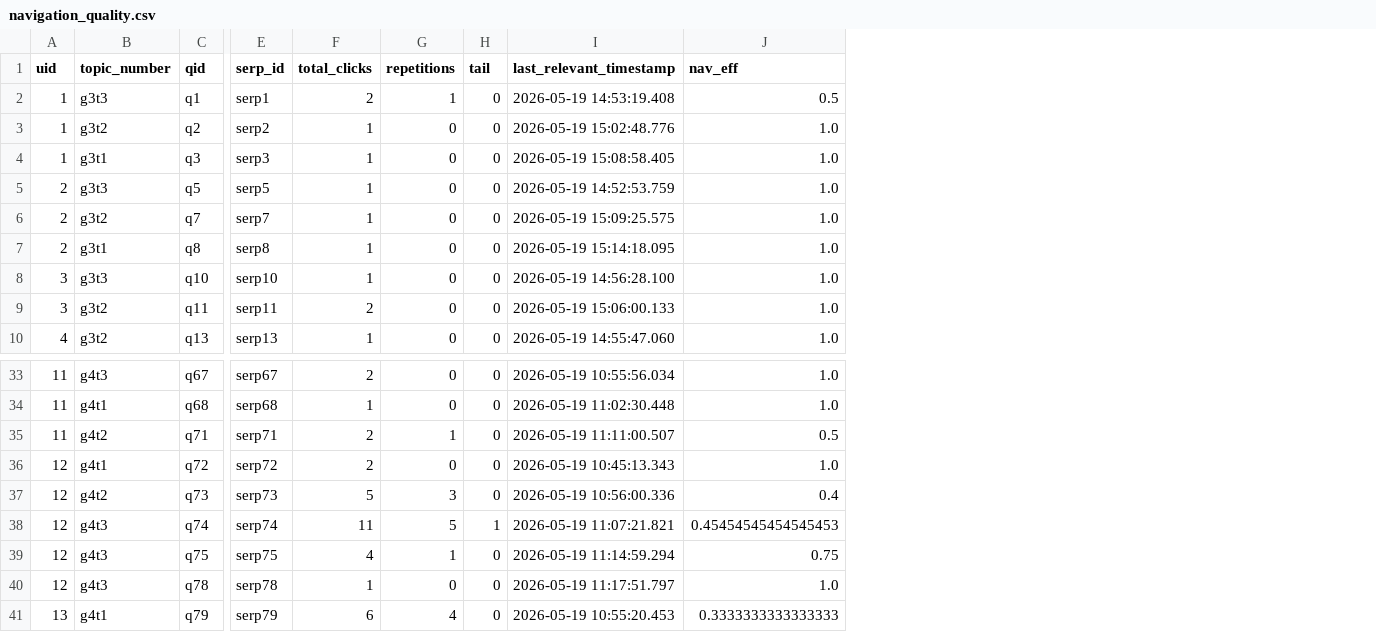
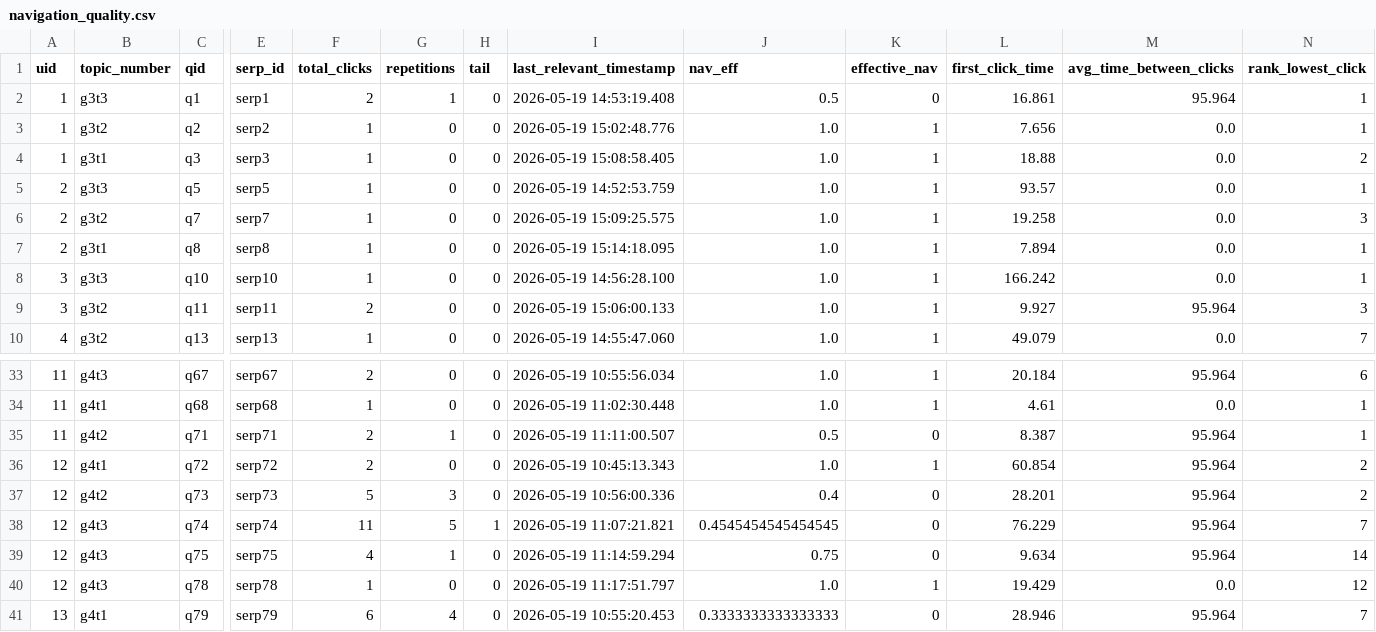
Before and after one commit to SOLandChildren/CHIIR27_LogAnalysis, a CSV file: Data/navigation_quality.csv, drawn as a sheet; only a part is shown, gaps mark what is left out; the diff names each change by its address in the sheet, - before the commit and + after, or states it on an @@ line.

```diff
--- a/Data/navigation_quality.csv
+++ b/Data/navigation_quality.csv
+column K (effective_nav), rows 2-10: 0 | 1 | 1 | 1 | 1 | 1 | 1 | 1 | 1; rows 33-41: 1 | 1 | 0 | 1 | 0 | 0 | 0 | 1 | 0
+column L (first_click_time), rows 2-10: 16.861 | 7.656 | 18.88 | 93.57 | 19.258 | 7.894 | 166.242 | 9.927 | 49.079; rows 33-41: 20.184 | 4.61 | 8.387 | 60.854 | 28.201 | 76.229 | 9.634 | 19.429 | 28.946
+column M (avg_time_between_clicks), rows 2-10: 95.964 | 0.0 | 0.0 | 0.0 | 0.0 | 0.0 | 0.0 | 95.964 | 0.0; rows 33-41: 95.964 | 0.0 | 95.964 | 95.964 | 95.964 | 95.964 | 95.964 | 0.0 | 95.964
+column N (rank_lowest_click), rows 2-10: 1 | 1 | 2 | 1 | 3 | 1 | 1 | 3 | 7; rows 33-41: 6 | 1 | 1 | 2 | 2 | 7 | 14 | 12 | 7
-J38 (nav_eff): 0.45454545454545453
+J38 (nav_eff): 0.4545454545454545
```
Also changed, not shown: Data/query_formulation_df.csv, sig_test_query_formulation.csv, 3 other files.
